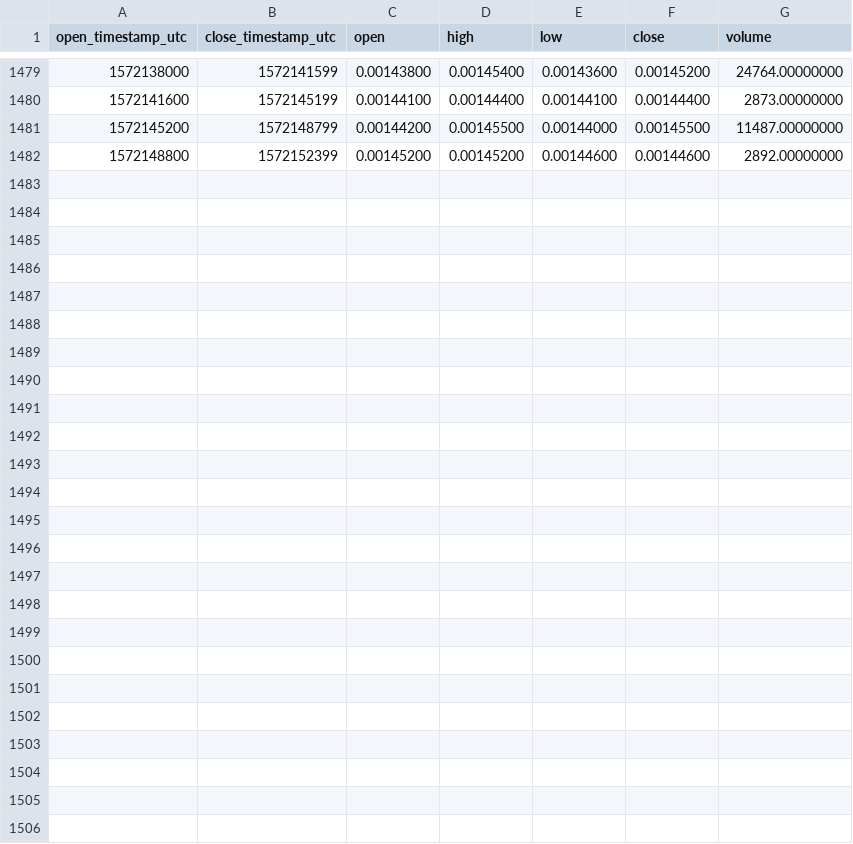
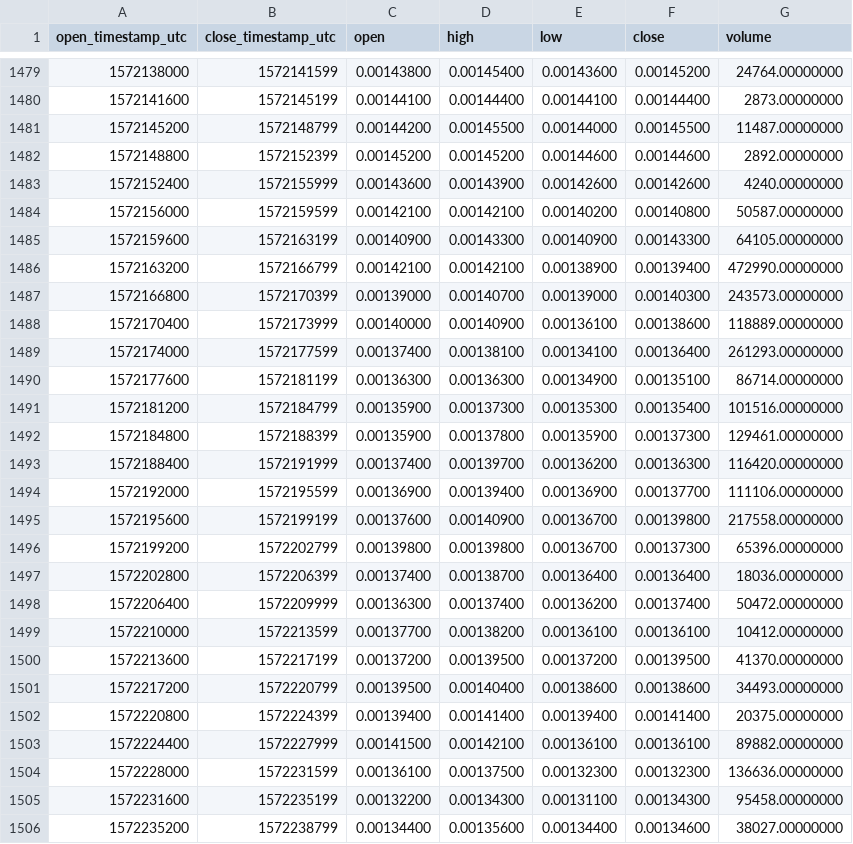
Before and after one commit to cryptobigbro/binance-PERLBNB, a CSV file: binance-PERLBNB-1h.csv, drawn as a sheet; only a part is shown, gaps mark what is left out; the diff names each change by its address in the sheet, - before the commit and + after, or states it on an @@ line.

Commit message:
Update OHLCV data.

```diff
--- a/binance-PERLBNB-1h.csv
+++ b/binance-PERLBNB-1h.csv
+row 1483: 1572152400 | 1572155999 | 0.00143600 | 0.00143900 | 0.00142600 | 0.00142600 | 4240.00000000
+row 1484: 1572156000 | 1572159599 | 0.00142100 | 0.00142100 | 0.00140200 | 0.00140800 | 50587.00000000
+row 1485: 1572159600 | 1572163199 | 0.00140900 | 0.00143300 | 0.00140900 | 0.00143300 | 64105.00000000
+row 1486: 1572163200 | 1572166799 | 0.00142100 | 0.00142100 | 0.00138900 | 0.00139400 | 472990.00000000
+row 1487: 1572166800 | 1572170399 | 0.00139000 | 0.00140700 | 0.00139000 | 0.00140300 | 243573.00000000
+row 1488: 1572170400 | 1572173999 | 0.00140000 | 0.00140900 | 0.00136100 | 0.00138600 | 118889.00000000
+row 1489: 1572174000 | 1572177599 | 0.00137400 | 0.00138100 | 0.00134100 | 0.00136400 | 261293.00000000
+row 1490: 1572177600 | 1572181199 | 0.00136300 | 0.00136300 | 0.00134900 | 0.00135100 | 86714.00000000
+row 1491: 1572181200 | 1572184799 | 0.00135900 | 0.00137300 | 0.00135300 | 0.00135400 | 101516.00000000
+row 1492: 1572184800 | 1572188399 | 0.00135900 | 0.00137800 | 0.00135900 | 0.00137300 | 129461.00000000
+row 1493: 1572188400 | 1572191999 | 0.00137400 | 0.00139700 | 0.00136200 | 0.00136300 | 116420.00000000
+row 1494: 1572192000 | 1572195599 | 0.00136900 | 0.00139400 | 0.00136900 | 0.00137700 | 111106.00000000
+row 1495: 1572195600 | 1572199199 | 0.00137600 | 0.00140900 | 0.00136700 | 0.00139800 | 217558.00000000
+row 1496: 1572199200 | 1572202799 | 0.00139800 | 0.00139800 | 0.00136700 | 0.00137300 | 65396.00000000
+row 1497: 1572202800 | 1572206399 | 0.00137400 | 0.00138700 | 0.00136400 | 0.00136400 | 18036.00000000
+row 1498: 1572206400 | 1572209999 | 0.00136300 | 0.00137400 | 0.00136200 | 0.00137400 | 50472.00000000
+row 1499: 1572210000 | 1572213599 | 0.00137700 | 0.00138200 | 0.00136100 | 0.00136100 | 10412.00000000
+row 1500: 1572213600 | 1572217199 | 0.00137200 | 0.00139500 | 0.00137200 | 0.00139500 | 41370.00000000
+row 1501: 1572217200 | 1572220799 | 0.00139500 | 0.00140400 | 0.00138600 | 0.00138600 | 34493.00000000
+row 1502: 1572220800 | 1572224399 | 0.00139400 | 0.00141400 | 0.00139400 | 0.00141400 | 20375.00000000
+row 1503: 1572224400 | 1572227999 | 0.00141500 | 0.00142100 | 0.00136100 | 0.00136100 | 89882.00000000
+row 1504: 1572228000 | 1572231599 | 0.00136100 | 0.00137500 | 0.00132300 | 0.00132300 | 136636.00000000
+row 1505: 1572231600 | 1572235199 | 0.00132200 | 0.00134300 | 0.00131100 | 0.00134300 | 95458.00000000
+row 1506: 1572235200 | 1572238799 | 0.00134400 | 0.00135600 | 0.00134400 | 0.00134600 | 38027.00000000
```
Also changed, not shown: binance-PERLBNB-1d.csv.
